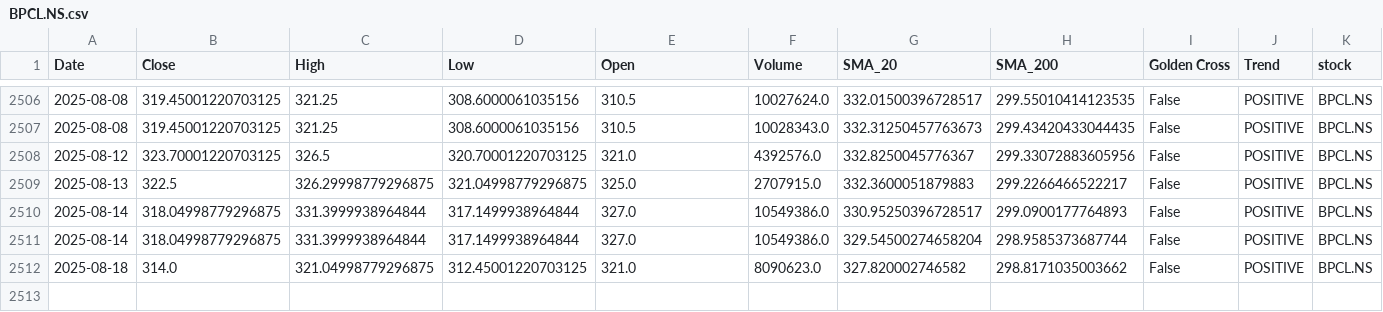
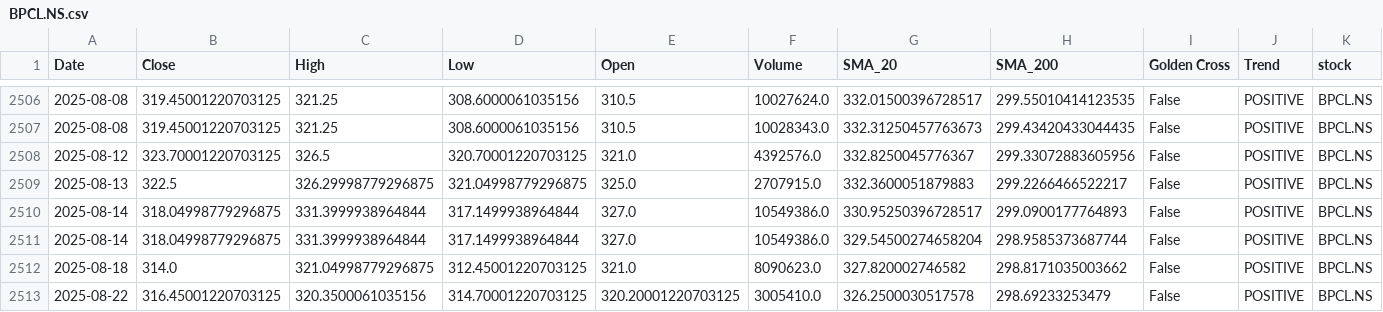
Before and after one commit to sohamdeshpande/nifty-analysis, a CSV file: data/BPCL.NS.csv, drawn as a sheet; only a part is shown, gaps mark what is left out; rows hold the shown columns only; the diff names each change by its address in the sheet, - before the commit and + after, or states it on an @@ line.

```diff
--- a/data/BPCL.NS.csv
+++ b/data/BPCL.NS.csv
+row 2513: 2025-08-22 | 316.45001220703125 | 320.3500061035156 | 314.70001220703125 | 320.20001220703125 | 3005410.0 | 326.2500030517578 | 298.69233253479 | False | POSITIVE | BPCL.NS
```
Also changed, not shown: data/BEL.NS.csv, data/DRREDDY.NS.csv, 47 other files.
